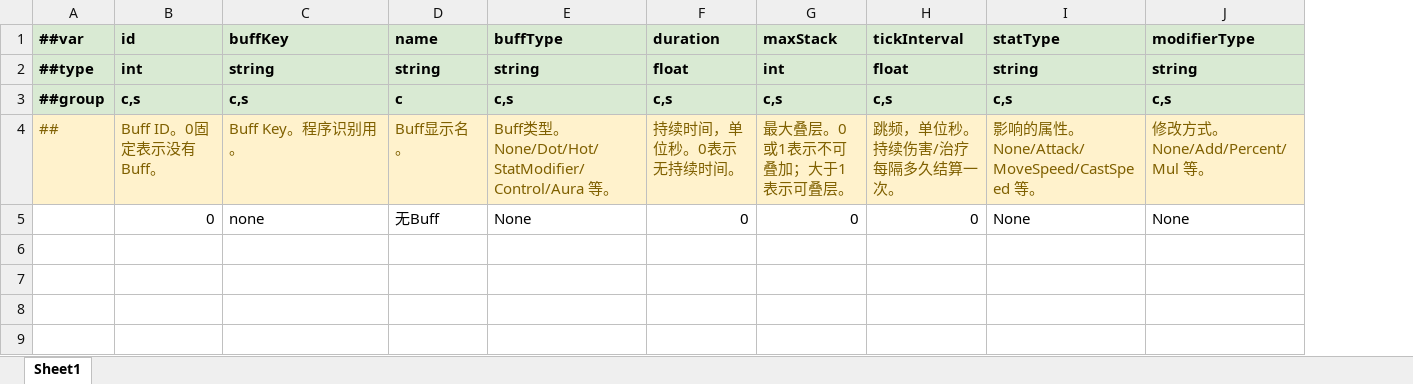
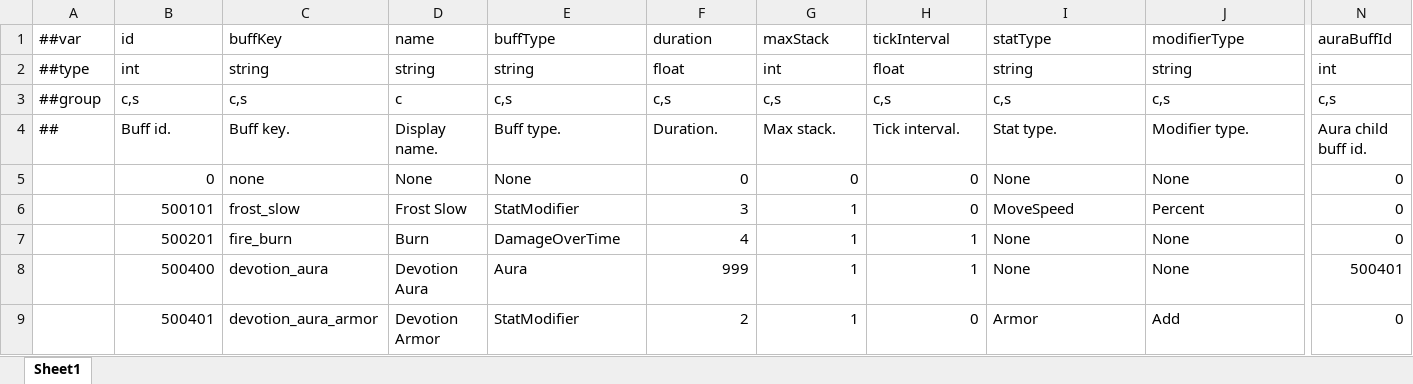
Before and after one commit to jiangminyi/IDRPG3D, an Excel workbook: Client/Configs/GameConfig/Datas/buff.xlsx, sheet Sheet1, drawn as a sheet; only a part is shown, gaps mark what is left out; values as stored, in another font and other column widths than the file's, no borders; removed rows and columns are numbered as before the commit, all else as after; rows hold the shown columns only; the diff covers the shown part only; the diff names each change by its address in the sheet, - before the commit and + after, or states it on an @@ line.

```diff
--- a/Client/Configs/GameConfig/Datas/buff.xlsx (sheet Sheet1)
+++ b/Client/Configs/GameConfig/Datas/buff.xlsx (sheet Sheet1)
+column N, rows 1-3: auraBuffId | int | c,s; row 5: 0
@@ A1:J3 fill: #D9EAD3 → none, bold: on → off @@
-row 4: ## | Buff ID。0固定表示没有Buff。 | Buff Key。程序识别用。 | Buff显示名。 | Buff类型。None/Dot/Hot/StatModifier/Control/Aura 等。 | 持续时间，单位秒。0表示无持续时间。 | 最大叠层。0或1表示不可叠加；大于1表示可叠层。 | 跳频，单位秒。持续伤害/治疗每隔多久结算一次。 | 影响的属性。None/Attack/MoveSpeed/CastSpeed 等。 | 修改方式。None/Add/Percent/Mul 等。
+row 4: ## | Buff id. | Buff key. | Display name. | Buff type. | Duration. | Max stack. | Tick interval. | Stat type. | Modifier type. | Aura child buff id.
-D5: 无Buff
+D5: None
+row 6:  | 500101 | frost_slow | Frost Slow | StatModifier | 3 | 1 | 0 | MoveSpeed | Percent | 0
+row 7:  | 500201 | fire_burn | Burn | DamageOverTime | 4 | 1 | 1 | None | None | 0
+row 8:  | 500400 | devotion_aura | Devotion Aura | Aura | 999 | 1 | 1 | None | None | 500401
+row 9:  | 500401 | devotion_aura_armor | Devotion Armor | StatModifier | 2 | 1 | 0 | Armor | Add | 0
```
Also changed, not shown: cell formats elsewhere in this sheet, Client/Configs/GameConfig/Datas/__tables__.xlsx, Client/Configs/GameConfig/Datas/effect.xlsx, 36 other files.
